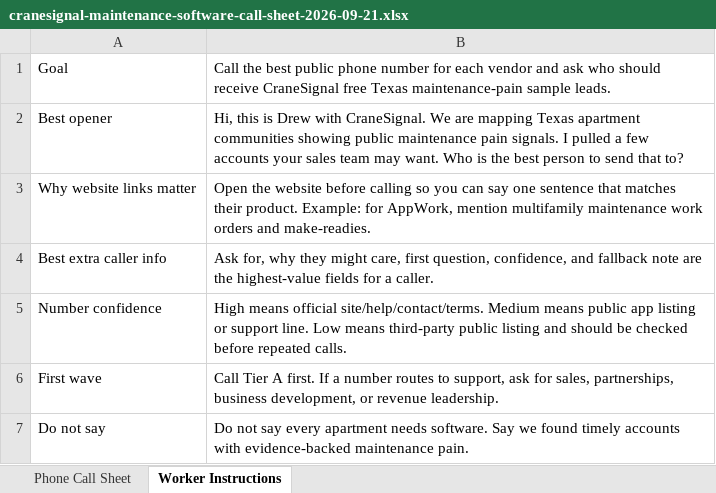
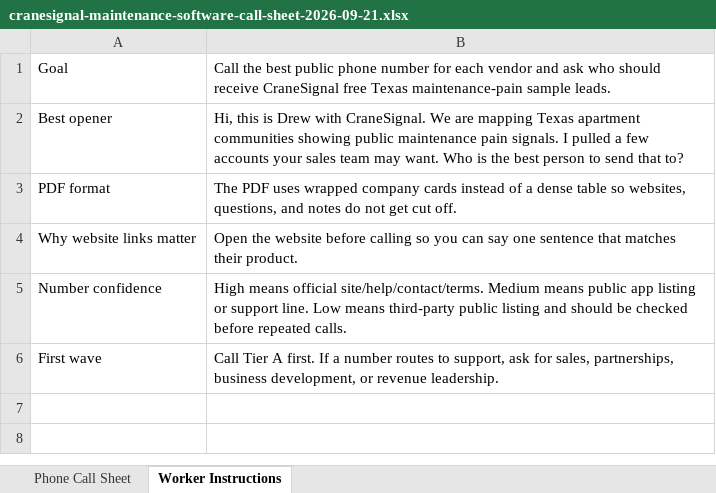
Before and after one commit to Pu11en/realpage, an Excel workbook: docs/call-sheets/cranesignal-maintenance-software-call-sheet-2026-09-21.xlsx, sheet Worker Instructions, drawn as a sheet; values as stored, in another font and other column widths than the file's, no borders; removed rows and columns are numbered as before the commit, all else as after; the diff names each change by its address in the sheet, - before the commit and + after, or states it on an @@ line.

Commit message:
Reformat CraneSignal call sheet PDF

```diff
--- a/docs/call-sheets/cranesignal-maintenance-software-call-sheet-2026-09-21.xlsx (sheet Worker Instructions)
+++ b/docs/call-sheets/cranesignal-maintenance-software-call-sheet-2026-09-21.xlsx (sheet Worker Instructions)
+row 3: PDF format | The PDF uses wrapped company cards instead of a dense table so websites, questions, and notes do not get cut off.
-B4: …their product. Example: for AppWork, mention multifamily maintenance work orders and make-readies.
+B4: …their product.
-row 4: Best extra caller info | Ask for, why they might care, first question, confidence, and fallback note are the highest-value fields for a caller.
-row 7: Do not say | Do not say every apartment needs software. Say we found timely accounts with evidence-backed maintenance pain.
```
Also changed, not shown: 2 other files.
